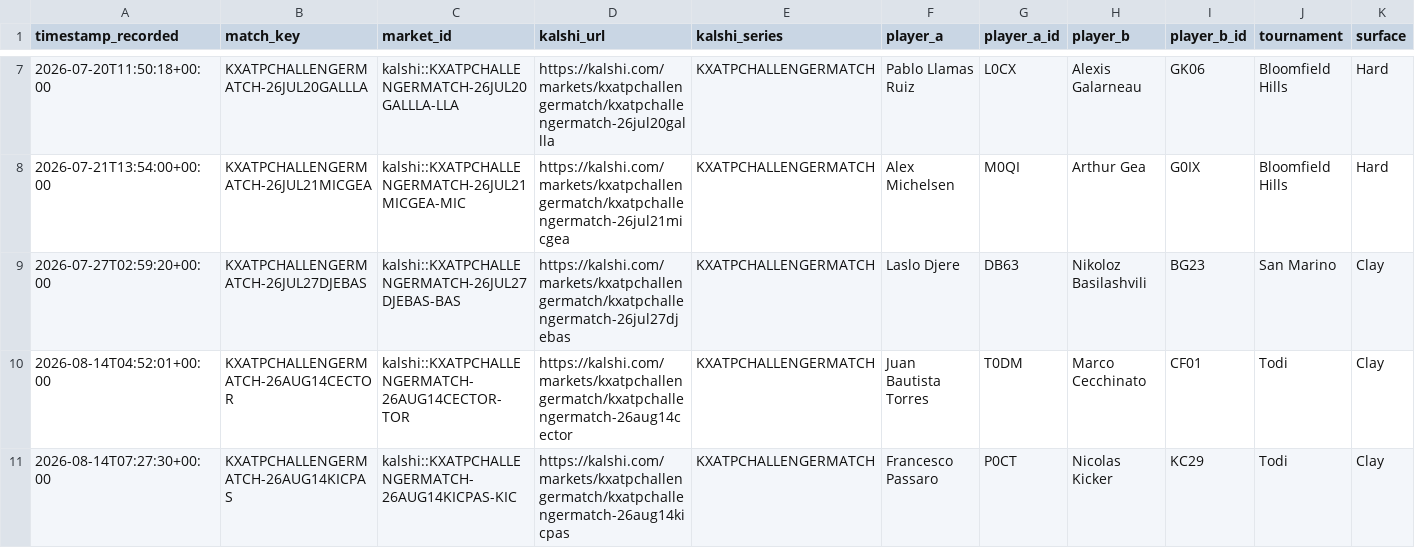
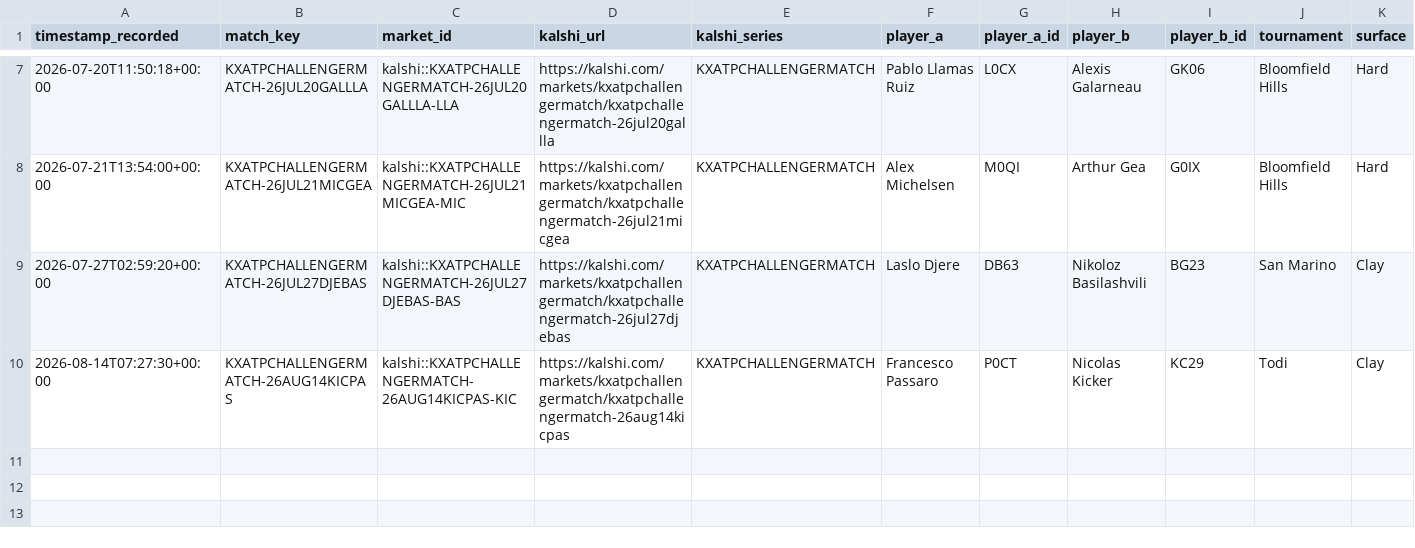
Before and after one commit to TKM6403/tennis-prediction-market, a CSV file: data/paper_trades/pending.csv, drawn as a sheet; only a part is shown, gaps mark what is left out; rows hold the shown columns only; the diff names each change by its address in the sheet, - before the commit and + after, or states it on an @@ line.

```diff
--- a/data/paper_trades/pending.csv
+++ b/data/paper_trades/pending.csv
-row 10: 2026-08-14T04:52:01+00:00 | KXATPCHALLENGERMATCH-26AUG14CECTOR | kalshi::KXATPCHALLENGERMATCH-26AUG14CECTOR-TOR | https://kalshi.com/markets/kxatpchallengermatch/kxatpchallengermatch-26aug14cector | KXATPCHALLENGERMATCH | Juan Bautista Torres | T0DM | Marco Cecchinato | CF01 | Todi | Clay
```
Also changed, not shown: data/paper_trades/settled.csv, 4 other files.
